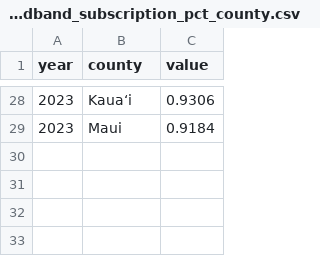
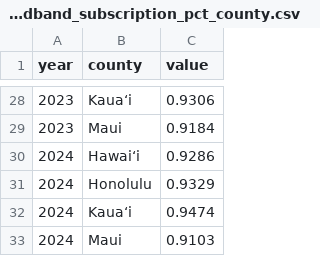
Before and after one commit to iqbash1/hawaii-dashboard, a CSV file: data/broadband_subscription_pct_county.csv, drawn as a sheet; only a part is shown, gaps mark what is left out; the diff names each change by its address in the sheet, - before the commit and + after, or states it on an @@ line.

```diff
--- a/data/broadband_subscription_pct_county.csv
+++ b/data/broadband_subscription_pct_county.csv
+row 30: 2024 | Hawaiʻi | 0.9286
+row 31: 2024 | Honolulu | 0.9329
+row 32: 2024 | Kauaʻi | 0.9474
+row 33: 2024 | Maui | 0.9103
```
Also changed, not shown: data/home_price_to_income_county.csv, data/labor_force_participation_county.csv, 4 other files.
